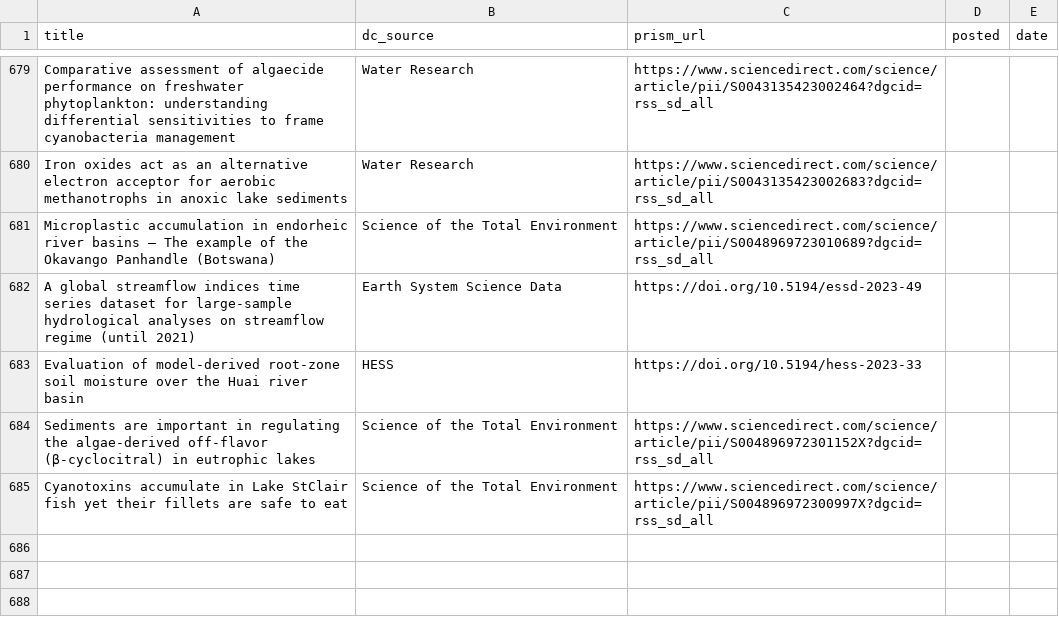
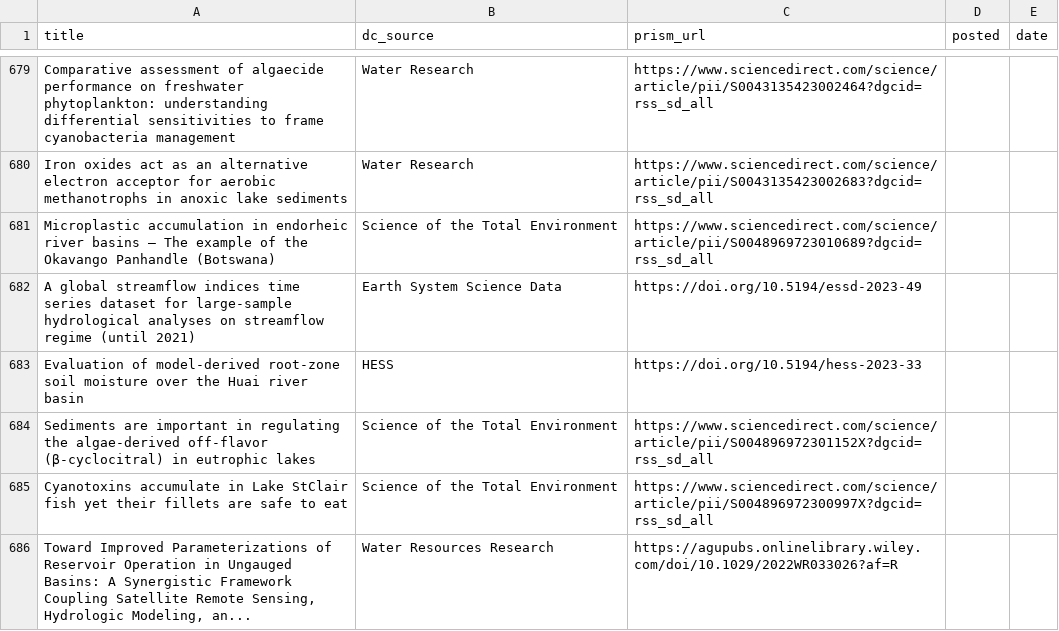
Before and after one commit to feedpapers/limnopapers, a CSV file: log.csv, drawn as a sheet; only a part is shown, gaps mark what is left out; the diff names each change by its address in the sheet, - before the commit and + after, or states it on an @@ line.

Commit message:
Updated log

```diff
--- a/log.csv
+++ b/log.csv
+row 686: Toward Improved Parameterizations of Reservoir Operation in Ungauged Basins: A Synergistic Framework Coupling Satellite Remote Sensing, Hydrologic Modeling, an... | Water Resources Research | https://agupubs.onlinelibrary.wiley.com/doi/10.1029/2022WR033026?af=R
```
